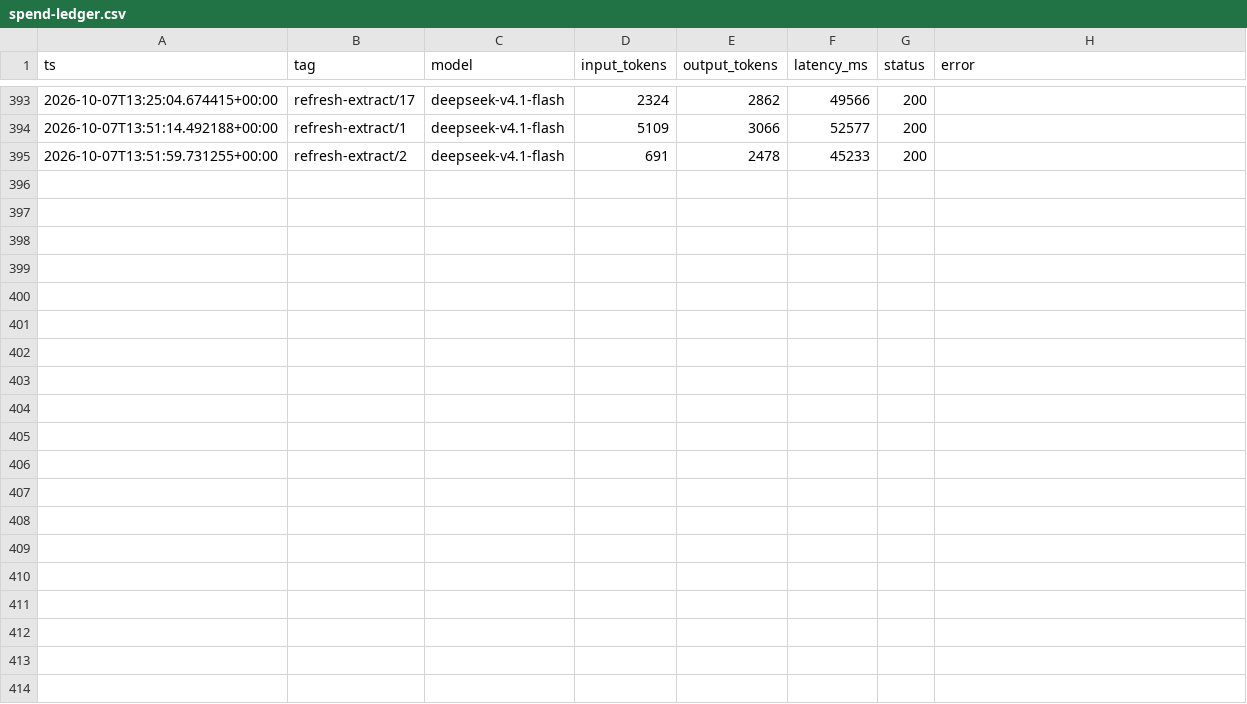
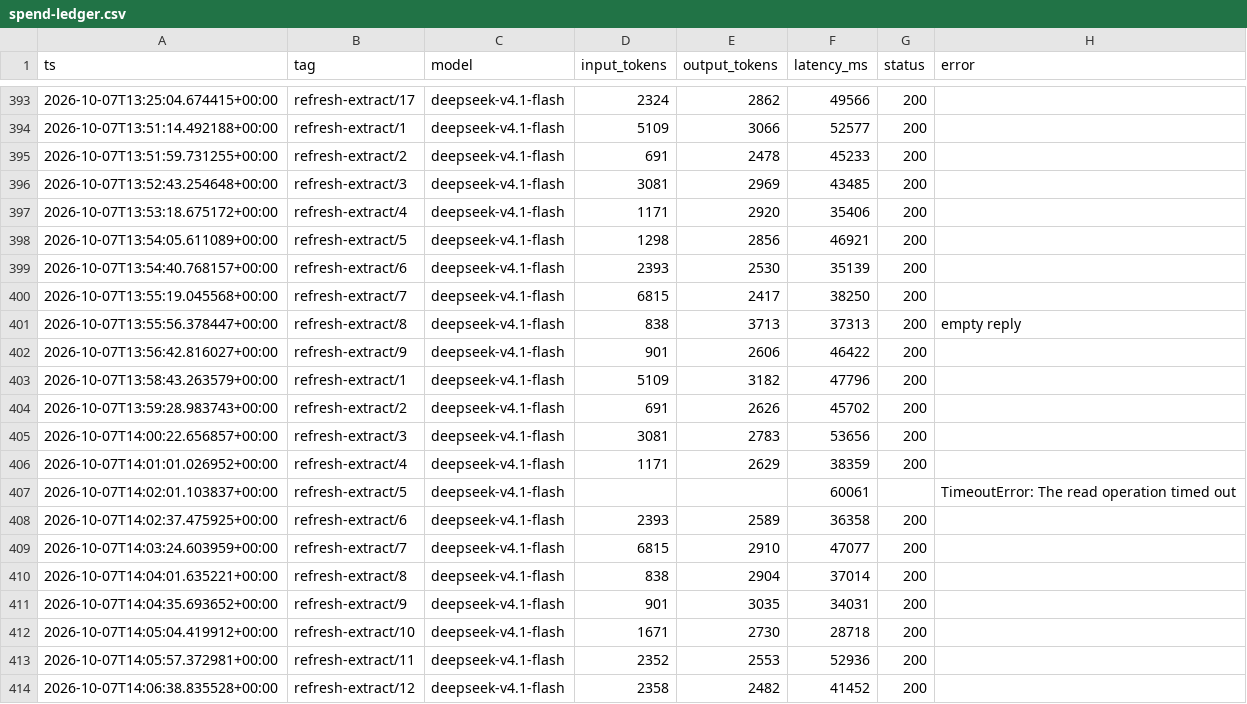
Before and after one commit to liminalcommons/ai-grants-radar, a CSV file: spend-ledger.csv, drawn as a sheet; only a part is shown, gaps mark what is left out; the diff covers the shown part only.

```diff
--- a/spend-ledger.csv
+++ b/spend-ledger.csv
@@ -395 +395,20 @@ ts,tag,model,input_tokens,output_tokens,latency_ms,status,error
 2026-10-07T13:51:59.731255+00:00,refresh-extract/2,deepseek-v4.1-flash,691,2478,45233,200,
+2026-10-07T13:52:43.254648+00:00,refresh-extract/3,deepseek-v4.1-flash,3081,2969,43485,200,
+2026-10-07T13:53:18.675172+00:00,refresh-extract/4,deepseek-v4.1-flash,1171,2920,35406,200,
+2026-10-07T13:54:05.611089+00:00,refresh-extract/5,deepseek-v4.1-flash,1298,2856,46921,200,
+2026-10-07T13:54:40.768157+00:00,refresh-extract/6,deepseek-v4.1-flash,2393,2530,35139,200,
+2026-10-07T13:55:19.045568+00:00,refresh-extract/7,deepseek-v4.1-flash,6815,2417,38250,200,
+2026-10-07T13:55:56.378447+00:00,refresh-extract/8,deepseek-v4.1-flash,838,3713,37313,200,empty reply
+2026-10-07T13:56:42.816027+00:00,refresh-extract/9,deepseek-v4.1-flash,901,2606,46422,200,
+2026-10-07T13:58:43.263579+00:00,refresh-extract/1,deepseek-v4.1-flash,5109,3182,47796,200,
+2026-10-07T13:59:28.983743+00:00,refresh-extract/2,deepseek-v4.1-flash,691,2626,45702,200,
+2026-10-07T14:00:22.656857+00:00,refresh-extract/3,deepseek-v4.1-flash,3081,2783,53656,200,
+2026-10-07T14:01:01.026952+00:00,refresh-extract/4,deepseek-v4.1-flash,1171,2629,38359,200,
+2026-10-07T14:02:01.103837+00:00,refresh-extract/5,deepseek-v4.1-flash,,,60061,,TimeoutError: The read operation timed out
+2026-10-07T14:02:37.475925+00:00,refresh-extract/6,deepseek-v4.1-flash,2393,2589,36358,200,
+2026-10-07T14:03:24.603959+00:00,refresh-extract/7,deepseek-v4.1-flash,6815,2910,47077,200,
+2026-10-07T14:04:01.635221+00:00,refresh-extract/8,deepseek-v4.1-flash,838,2904,37014,200,
+2026-10-07T14:04:35.693652+00:00,refresh-extract/9,deepseek-v4.1-flash,901,3035,34031,200,
+2026-10-07T14:05:04.419912+00:00,refresh-extract/10,deepseek-v4.1-flash,1671,2730,28718,200,
+2026-10-07T14:05:57.372981+00:00,refresh-extract/11,deepseek-v4.1-flash,2352,2553,52936,200,
+2026-10-07T14:06:38.835528+00:00,refresh-extract/12,deepseek-v4.1-flash,2358,2482,41452,200,
```
Also changed, not shown: 10 added rows elsewhere in this file, 2 other files.
